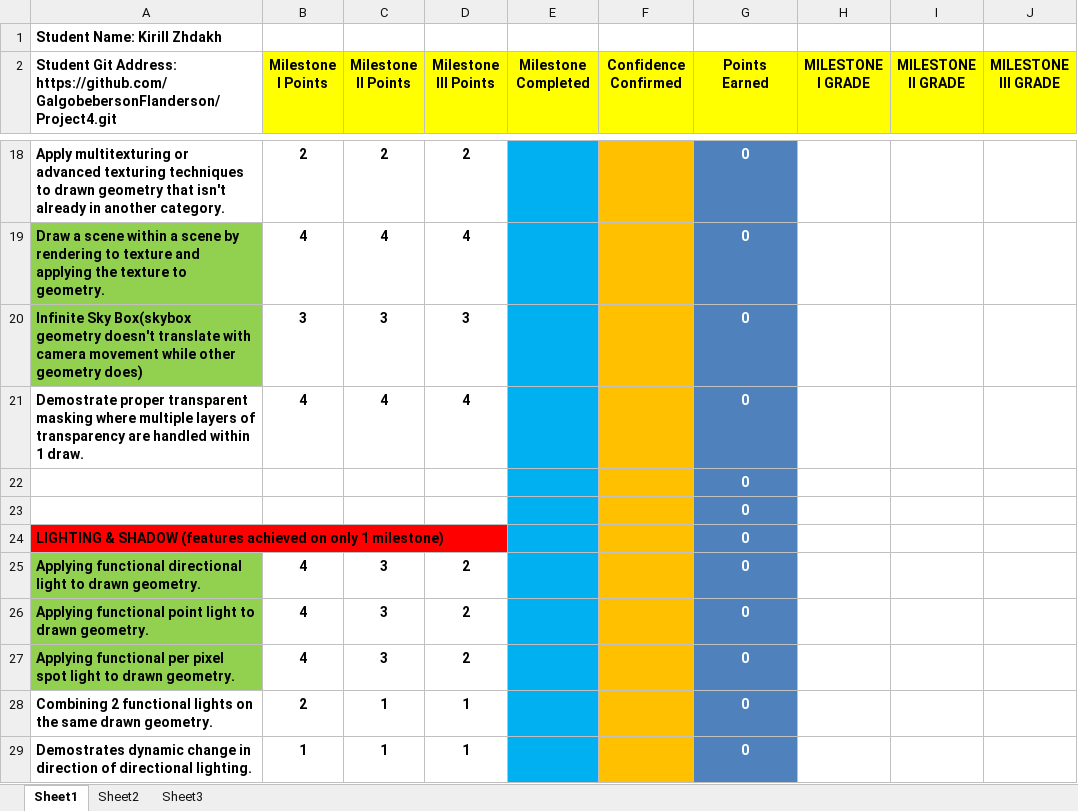
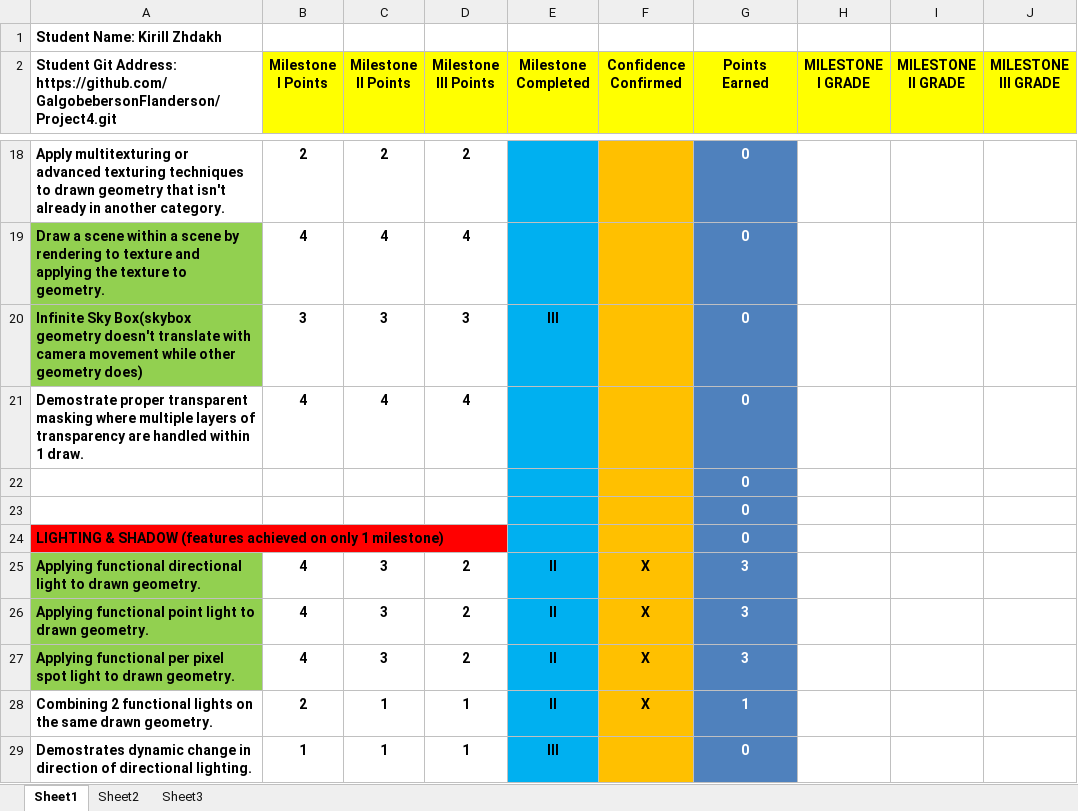
Before and after one commit to GalgobebersonFlanderson/Project4, an Excel workbook: Project4/Dev IV Project Rubric.xlsx, sheet Sheet1, drawn as a sheet; only a part is shown, gaps mark what is left out; values as stored, in another font and other column widths than the file's, no borders; conditional formats not drawn; the diff covers the shown part only; the diff names each change by its address in the sheet, - before the commit and + after, or states it on an @@ line.

Commit message:
Rubric change and tweaks

```diff
--- a/Project4/Dev IV Project Rubric.xlsx (sheet Sheet1)
+++ b/Project4/Dev IV Project Rubric.xlsx (sheet Sheet1)
-E20 (Milestone Completed): (empty)
+E20 (Milestone Completed): III
-E25:E28 (Milestone Completed): (empty)
+E25:E28 (Milestone Completed): II
-F25:F28 (Confidence Confirmed): (empty)
+F25:F28 (Confidence Confirmed): X
-G25:G27 (Points Earned): 0
+G25:G27 (Points Earned): 3
-G28 (Points Earned): 0
+G28 (Points Earned): 1
-E29 (Milestone Completed): (empty)
+E29 (Milestone Completed): III
```
Also changed, not shown: 27 edited cells elsewhere in this sheet, 6 other files.
